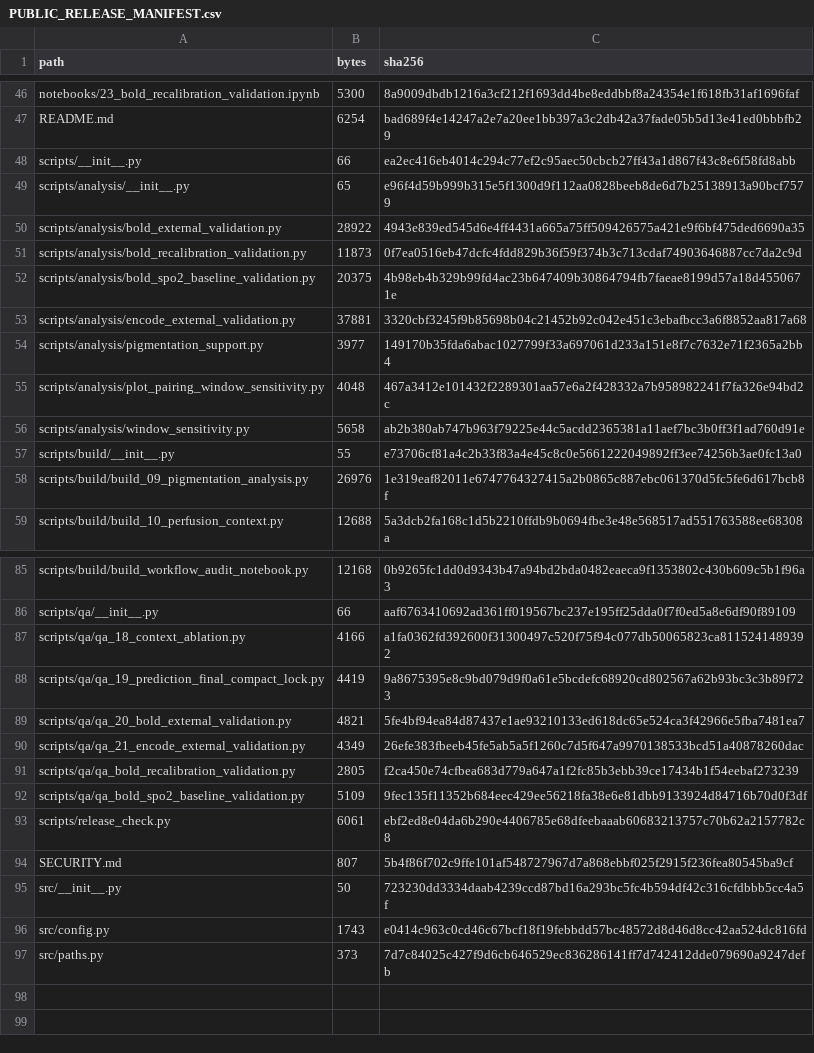
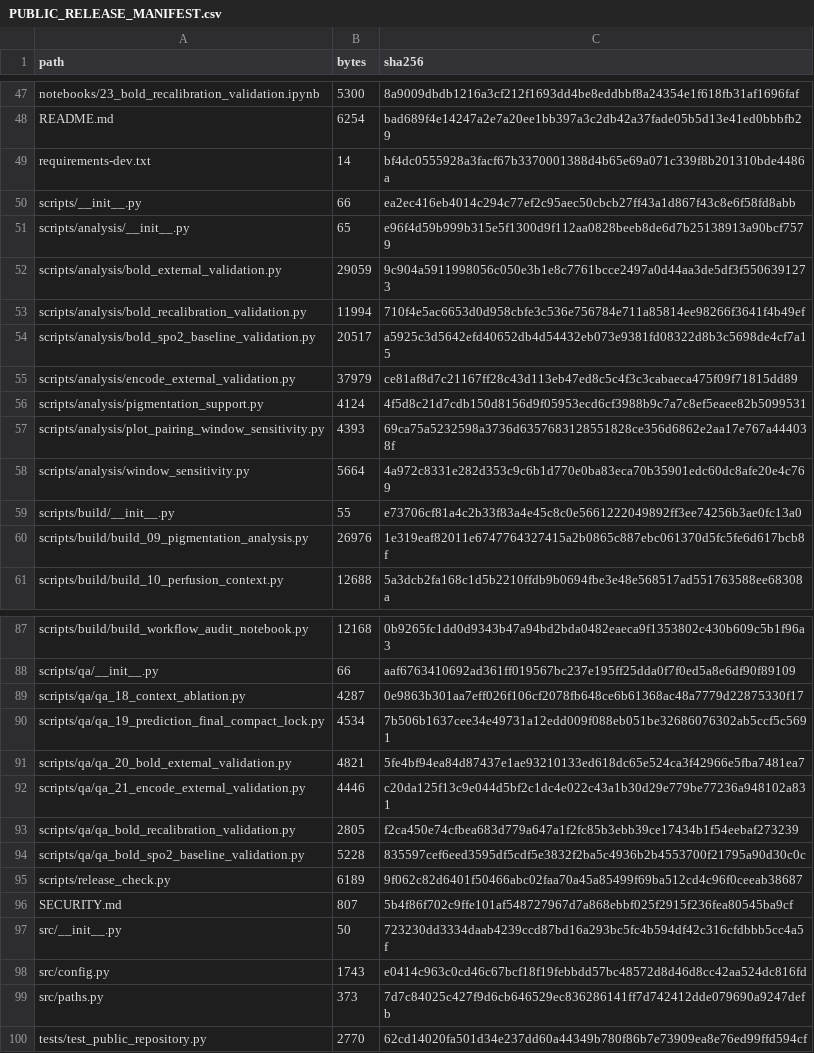
Before and after one commit to rijulgupta4/OpenOx, a CSV file: PUBLIC_RELEASE_MANIFEST.csv, drawn as a sheet; only a part is shown, gaps mark what is left out; the diff covers the shown part only.

Commit message:
Harden public release tooling

```diff
--- a/PUBLIC_RELEASE_MANIFEST.csv
+++ b/PUBLIC_RELEASE_MANIFEST.csv
@@ -47,11 +48,12 @@ notebooks/23_bold_recalibration_validation.ipynb,5300,8a9009dbdb1216a3cf212f1693
 README.md,6254,bad689f4e14247a2e7a20ee1bb397a3c2db42a37fade05b5d13e41ed0bbbfb29
+requirements-dev.txt,14,bf4dc0555928a3facf67b3370001388d4b65e69a071c339f8b201310bde4486a
 scripts/__init__.py,66,ea2ec416eb4014c294c77ef2c95aec50cbcb27ff43a1d867f43c8e6f58fd8abb
 scripts/analysis/__init__.py,65,e96f4d59b999b315e5f1300d9f112aa0828beeb8de6d7b25138913a90bcf7579
-scripts/analysis/bold_external_validation.py,28922,4943e839ed545d6e4ff4431a665a75ff509426575a421e9f6bf475ded6690a35
-scripts/analysis/bold_recalibration_validation.py,11873,0f7ea0516eb47dcfc4fdd829b36f59f374b3c713cdaf74903646887cc7da2c9d
-scripts/analysis/bold_spo2_baseline_validation.py,20375,4b98eb4b329b99fd4ac23b647409b30864794fb7faeae8199d57a18d4550671e
-scripts/analysis/encode_external_validation.py,37881,3320cbf3245f9b85698b04c21452b92c042e451c3ebafbcc3a6f8852aa817a68
-scripts/analysis/pigmentation_support.py,3977,149170b35fda6abac1027799f33a697061d233a151e8f7c7632e71f2365a2bb4
-scripts/analysis/plot_pairing_window_sensitivity.py,4048,467a3412e101432f2289301aa57e6a2f428332a7b958982241f7fa326e94bd2c
-scripts/analysis/window_sensitivity.py,5658,ab2b380ab747b963f79225e44c5acdd2365381a11aef7bc3b0ff3f1ad760d91e
+scripts/analysis/bold_external_validation.py,29059,9c904a5911998056c050e3b1e8c7761bcce2497a0d44aa3de5df3f5506391273
+scripts/analysis/bold_recalibration_validation.py,11994,710f4e5ac6653d0d958cbfe3c536e756784e711a85814ee98266f3641f4b49ef
+scripts/analysis/bold_spo2_baseline_validation.py,20517,a5925c3d5642efd40652db4d54432eb073e9381fd08322d8b3c5698de4cf7a15
+scripts/analysis/encode_external_validation.py,37979,ce81af8d7c21167ff28c43d113eb47ed8c5c4f3c3cabaeca475f09f71815dd89
+scripts/analysis/pigmentation_support.py,4124,4f5d8c21d7cdb150d8156d9f05953ecd6cf3988b9c7a7c8ef5eaee82b5099531
+scripts/analysis/plot_pairing_window_sensitivity.py,4393,69ca75a5232598a3736d6357683128551828ce356d6862e2aa17e767a444038f
+scripts/analysis/window_sensitivity.py,5664,4a972c8331e282d353c9c6b1d770e0ba83eca70b35901edc60dc8afe20e4c769
 scripts/build/__init__.py,55,e73706cf81a4c2b33f83a4e45c8c0e5661222049892ff3ee74256b3ae0fc13a0
@@ -86,9 +88,9 @@ scripts/build/build_workflow_audit_notebook.py,12168,0b9265fc1dd0d9343b47a94bd2b
 scripts/qa/__init__.py,66,aaf6763410692ad361ff019567bc237e195ff25dda0f7f0ed5a8e6df90f89109
-scripts/qa/qa_18_context_ablation.py,4166,a1fa0362fd392600f31300497c520f75f94c077db50065823ca8115241489392
-scripts/qa/qa_19_prediction_final_compact_lock.py,4419,9a8675395e8c9bd079d9f0a61e5bcdefc68920cd802567a62b93bc3c3b89f723
+scripts/qa/qa_18_context_ablation.py,4287,0e9863b301aa7eff026f106cf2078fb648ce6b61368ac48a7779d22875330f17
+scripts/qa/qa_19_prediction_final_compact_lock.py,4534,7b506b1637cee34e49731a12edd009f088eb051be32686076302ab5ccf5c5691
 scripts/qa/qa_20_bold_external_validation.py,4821,5fe4bf94ea84d87437e1ae93210133ed618dc65e524ca3f42966e5fba7481ea7
-scripts/qa/qa_21_encode_external_validation.py,4349,26efe383fbeeb45fe5ab5a5f1260c7d5f647a9970138533bcd51a40878260dac
+scripts/qa/qa_21_encode_external_validation.py,4446,c20da125f13c9e044d5bf2c1dc4e022c43a1b30d29e779be77236a948102a831
 scripts/qa/qa_bold_recalibration_validation.py,2805,f2ca450e74cfbea683d779a647a1f2fc85b3ebb39ce17434b1f54eebaf273239
-scripts/qa/qa_bold_spo2_baseline_validation.py,5109,9fec135f11352b684eec429ee56218fa38e6e81dbb9133924d84716b70d0f3df
-scripts/release_check.py,6061,ebf2ed8e04da6b290e4406785e68dfeebaaab60683213757c70b62a2157782c8
+scripts/qa/qa_bold_spo2_baseline_validation.py,5228,835597cef6eed3595df5cdf5e3832f2ba5c4936b2b4553700f21795a90d30c0c
+scripts/release_check.py,6189,9f062c82d6401f50466abc02faa70a45a85499f69ba512cd4c96f0ceeab38687
 SECURITY.md,807,5b4f86f702c9ffe101af548727967d7a868ebbf025f2915f236fea80545ba9cf
@@ -97 +99,2 @@ src/config.py,1743,e0414c963c0cd46c67bcf18f19febbdd57bc48572d8d46d8cc42aa524dc81
 src/paths.py,373,7d7c84025c427f9d6cb646529ec836286141ff7d742412dde079690a9247defb
+tests/test_public_repository.py,2770,62cd14020fa501d34e237dd60a44349b780f86b7e73909ea8e76ed99ffd594cf
```
Also changed, not shown: 1 added row and 2 edited cells elsewhere in this file, 16 other files.
